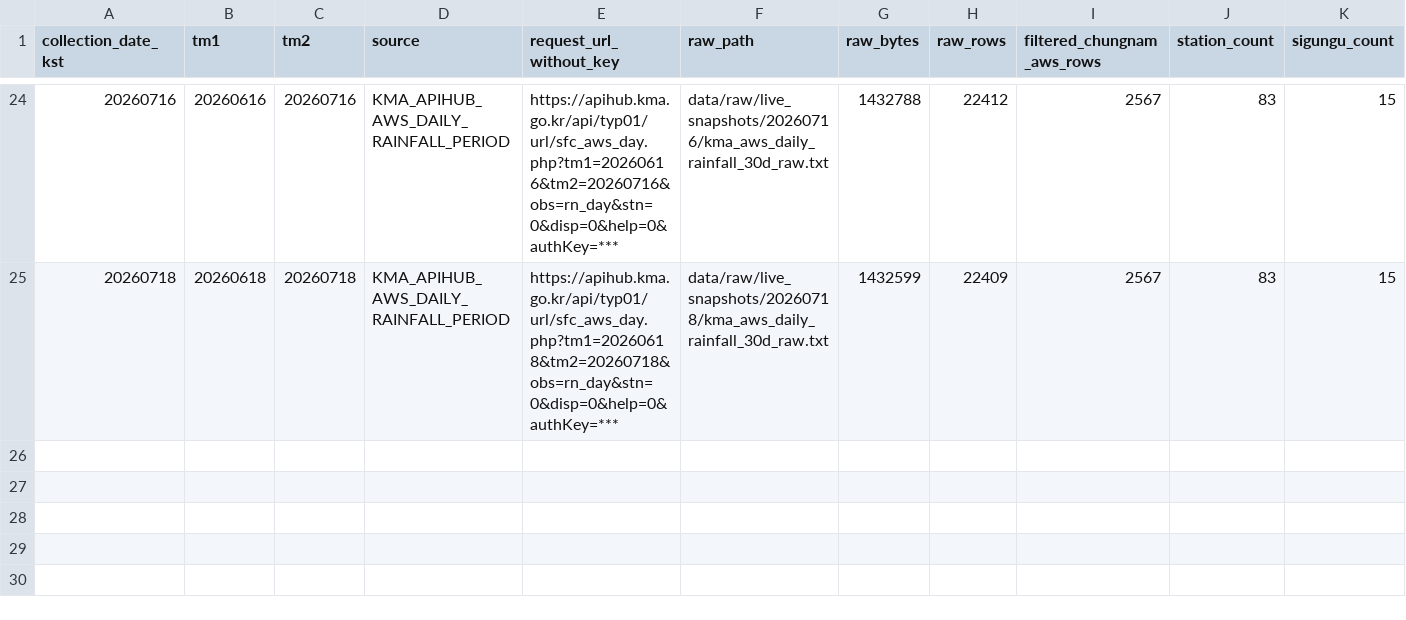
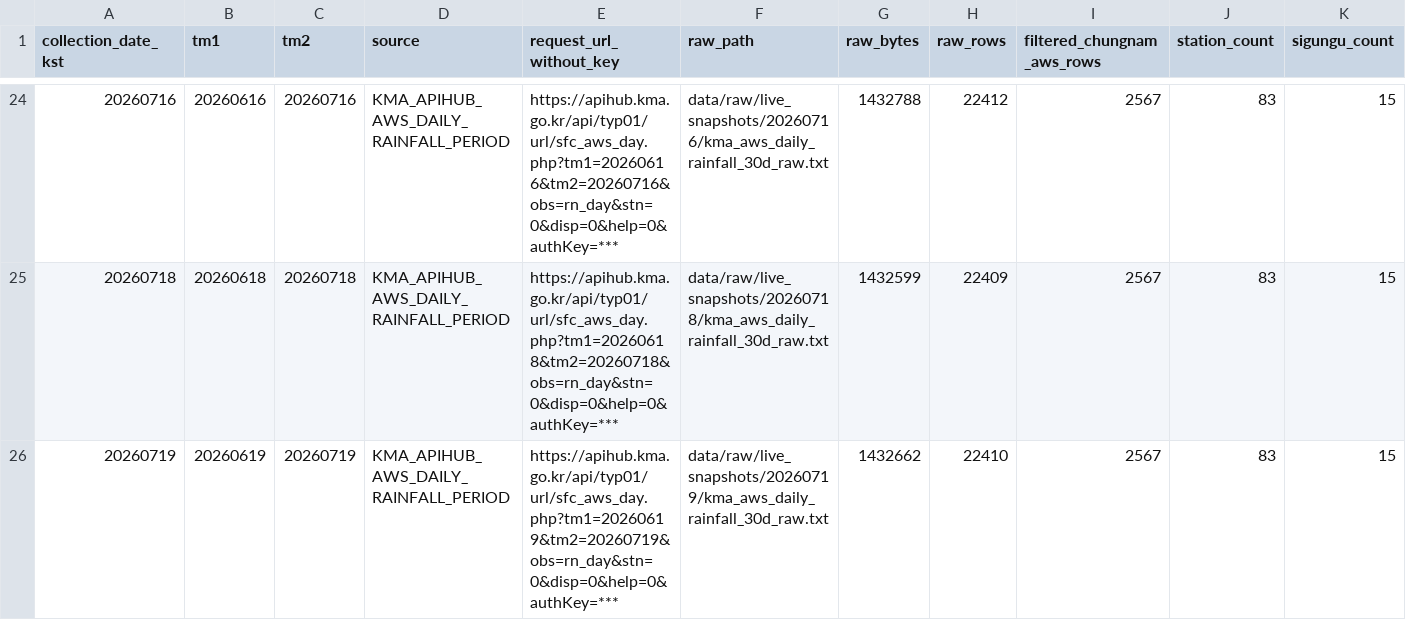
Before and after one commit to kara320090/AquaGuard-AI, a CSV file: data/metadata/kma_aws_weather_collection_log.csv, drawn as a sheet; only a part is shown, gaps mark what is left out; rows hold the shown columns only; the diff names each change by its address in the sheet, - before the commit and + after, or states it on an @@ line.

```diff
--- a/data/metadata/kma_aws_weather_collection_log.csv
+++ b/data/metadata/kma_aws_weather_collection_log.csv
+row 26: 20260719 | 20260619 | 20260719 | KMA_APIHUB_AWS_DAILY_RAINFALL_PERIOD | https://apihub.kma.go.kr/api/typ01/url/sfc_aws_day.php?tm1=20260619&tm2=20260719&obs=rn_day&stn=0&disp=0&help=0&authKey=*** | data/raw/live_snapshots/20260719/kma_aws_daily_rainfall_30d_raw.txt | 1432662 | 22410 | 2567 | 83 | 15
```
Also changed, not shown: data/metadata/adms_reservoir_support_collection_log.csv, data/metadata/adms_soil_moisture_collection_log.csv, 31 other files.
